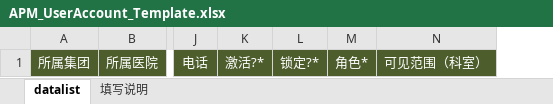
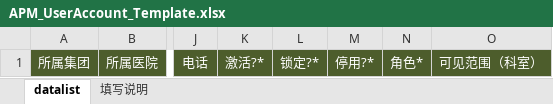
Before and after one commit to masogit/hc-apm-web, an Excel workbook: src/src/main/webapp/portal/uaa/userAccount/APM_UserAccount_Template.xlsx, sheet datalist, drawn as a sheet; only a part is shown, gaps mark what is left out; values as stored, in another font and other column widths than the file's, no borders; the diff names each change by its address in the sheet, - before the commit and + after, or states it on an @@ line.

```diff
--- a/src/src/main/webapp/portal/uaa/userAccount/APM_UserAccount_Template.xlsx (sheet datalist)
+++ b/src/src/main/webapp/portal/uaa/userAccount/APM_UserAccount_Template.xlsx (sheet datalist)
+column M, row 1: 停用?*
```
Also changed, not shown: src/src/main/resources/template/UserAccountImport_Template.xlsx, 3 other files.
